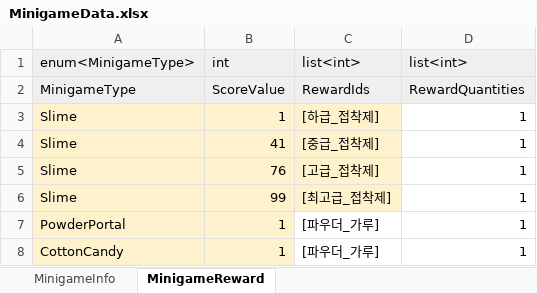
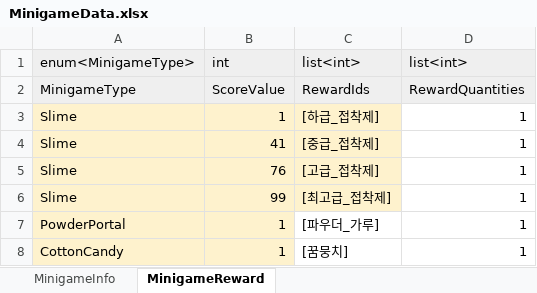
Before and after one commit to Lunaria-Project/lunaria-data, an Excel workbook: excel/MinigameData.xlsx, sheet MinigameReward, drawn as a sheet; values as stored, in another font and other column widths than the file's, no borders; the diff names each change by its address in the sheet, - before the commit and + after, or states it on an @@ line.

```diff
--- a/excel/MinigameData.xlsx (sheet MinigameReward)
+++ b/excel/MinigameData.xlsx (sheet MinigameReward)
-C8: [파우더_가루]
+C8: [꿈뭉치]
```
Also changed, not shown: excel/MapNpcData.xlsx.
